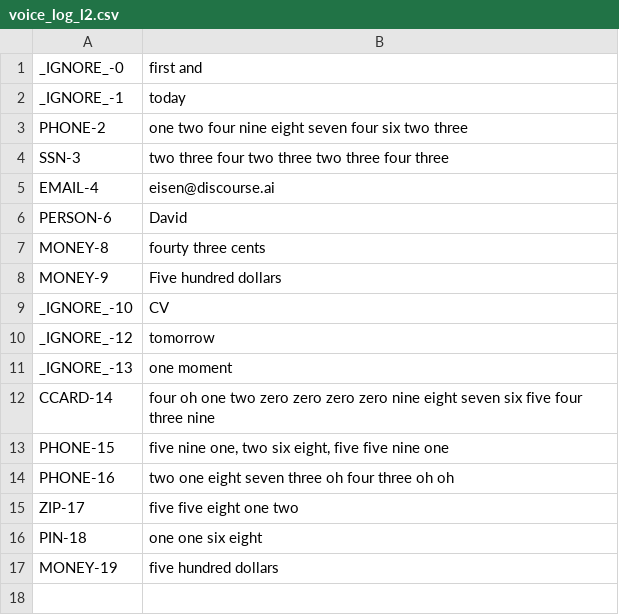
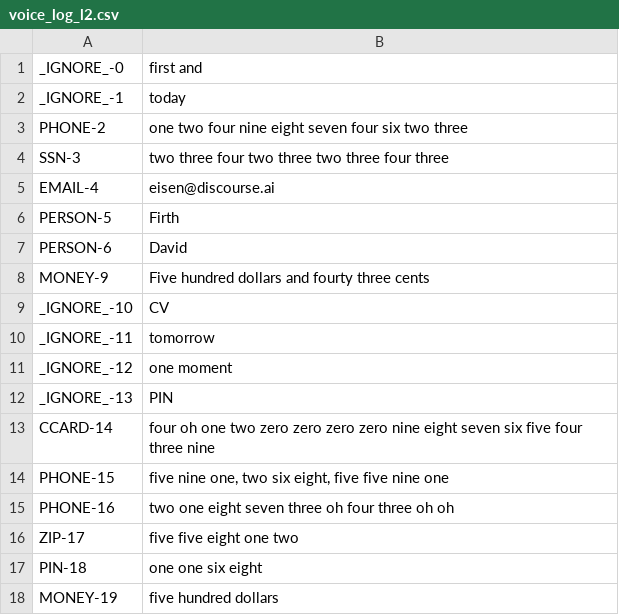
Before and after one commit to eisenzopf/redactomatic, a CSV file: test-expected/voice_log_l2.csv, drawn as a sheet.

```diff
--- a/test-expected/voice_log_l2.csv
+++ b/test-expected/voice_log_l2.csv
@@ -5,8 +5,9 @@ SSN-3,two three four two three two three four three
 EMAIL-4,eisen@discourse.ai
+PERSON-5,Firth
 PERSON-6,David
-MONEY-8,fourty three cents
-MONEY-9,Five hundred dollars
+MONEY-9,Five hundred dollars and fourty three cents
 _IGNORE_-10,CV
-_IGNORE_-12,tomorrow
-_IGNORE_-13,one moment
+_IGNORE_-11,tomorrow
+_IGNORE_-12,one moment
+_IGNORE_-13,PIN
 CCARD-14,four oh one two zero zero zero zero nine eight seven six five four three nine
```
Also changed, not shown: test-expected/text_log_l2.csv, test-expected/text_log_l3.csv, 21 other files.
